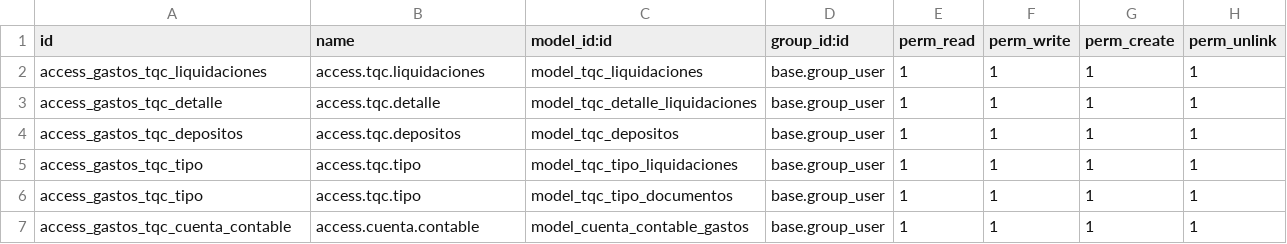
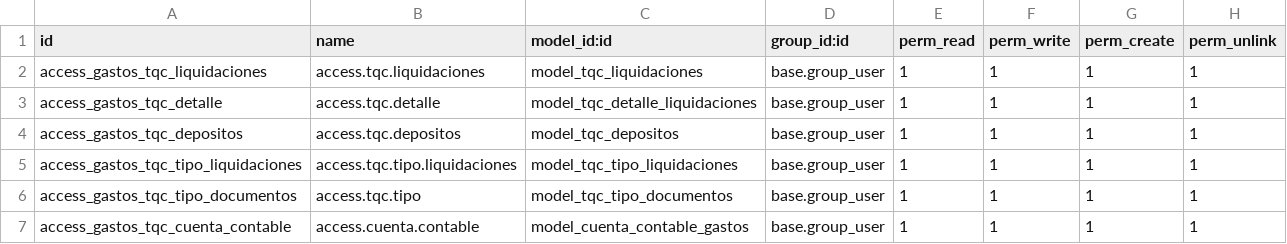
Before and after one commit to BistionSolution/gastos_tqc, a CSV file: security/ir.model.access.csv, drawn as a sheet.

```diff
--- a/security/ir.model.access.csv
+++ b/security/ir.model.access.csv
@@ -4,4 +4,4 @@ access_gastos_tqc_detalle,access.tqc.detalle,model_tqc_detalle_liquidaciones,bas
 access_gastos_tqc_depositos,access.tqc.depositos,model_tqc_depositos,base.group_user,1,1,1,1
-access_gastos_tqc_tipo,access.tqc.tipo,model_tqc_tipo_liquidaciones,base.group_user,1,1,1,1
-access_gastos_tqc_tipo,access.tqc.tipo,model_tqc_tipo_documentos,base.group_user,1,1,1,1
+access_gastos_tqc_tipo_liquidaciones,access.tqc.tipo.liquidaciones,model_tqc_tipo_liquidaciones,base.group_user,1,1,1,1
+access_gastos_tqc_tipo_documentos,access.tqc.tipo,model_tqc_tipo_documentos,base.group_user,1,1,1,1
 access_gastos_tqc_cuenta_contable,access.cuenta.contable,model_cuenta_contable_gastos,base.group_user,1,1,1,1
```
Also changed, not shown: 13 other files.
